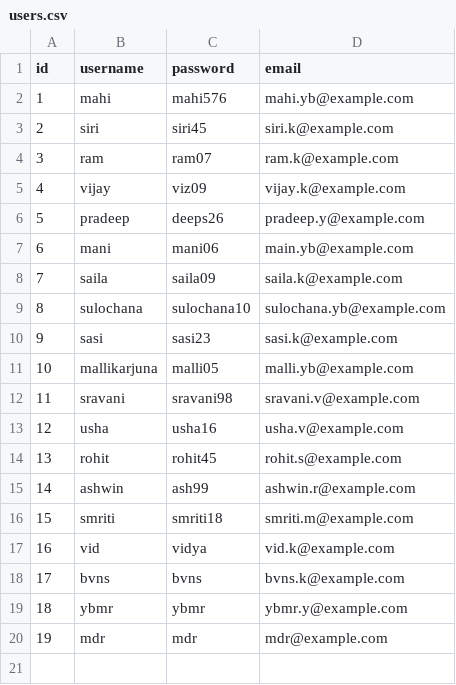
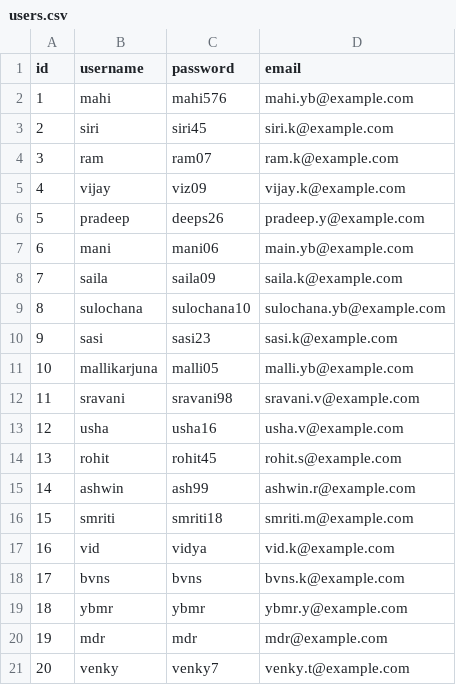
Before and after one commit to Sree-Vidya-Lakshmi-Kuravi/Movie-Review-and-Recommendation-system, a CSV file: MRS_without_SQL/data/users.csv, drawn as a sheet.

Commit message:
Added users using code

```diff
--- a/MRS_without_SQL/data/users.csv
+++ b/MRS_without_SQL/data/users.csv
@@ -20 +20,2 @@ id,username,password,email
 19,mdr,mdr,mdr@example.com
+20,venky,venky7,venky.t@example.com
```
